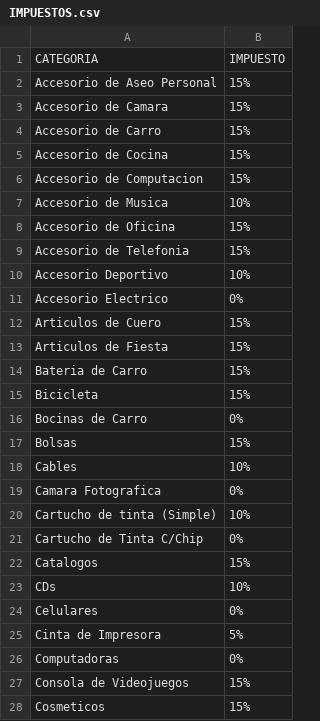
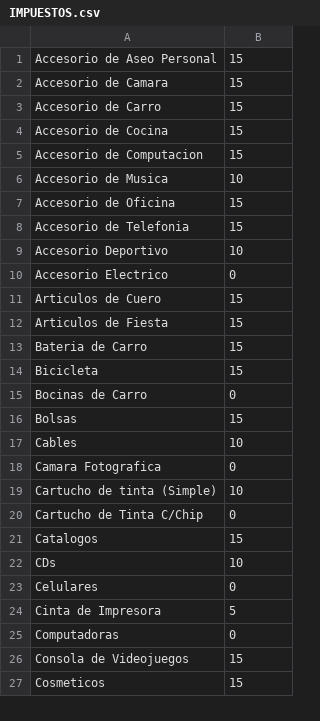
Before and after one commit to IPC1/IPC2J15, a CSV file: Proyecto_Fase2/CSV/IMPUESTOS.csv, drawn as a sheet; only a part is shown; the diff covers the shown part only.

Commit message:
Fase2_Version1.6
Fase2 calificada

```diff
--- a/Proyecto_Fase2/CSV/IMPUESTOS.csv
+++ b/Proyecto_Fase2/CSV/IMPUESTOS.csv
@@ -1,28 +1,27 @@
-CATEGORIA,IMPUESTO
-Accesorio de Aseo Personal,15%
-Accesorio de Camara,15%
-Accesorio de Carro,15%
-Accesorio de Cocina,15%
-Accesorio de Computacion,15%
-Accesorio de Musica,10%
-Accesorio de Oficina,15%
-Accesorio de Telefonia,15%
-Accesorio Deportivo,10%
-Accesorio Electrico,0%
-Articulos de Cuero,15%
-Articulos de Fiesta,15%
-Bateria de Carro,15%
-Bicicleta,15%
-Bocinas de Carro,0%
-Bolsas,15%
-Cables,10%
-Camara Fotografica,0%
-Cartucho de tinta (Simple),10%
-Cartucho de Tinta C/Chip,0%
-Catalogos,15%
-CDs,10%
-Celulares,0%
-Cinta de Impresora,5%
-Computadoras,0%
-Consola de Videojuegos,15%
-Cosmeticos,15%
+Accesorio de Aseo Personal,15
+Accesorio de Camara,15
+Accesorio de Carro,15
+Accesorio de Cocina,15
+Accesorio de Computacion,15
+Accesorio de Musica,10
+Accesorio de Oficina,15
+Accesorio de Telefonia,15
+Accesorio Deportivo,10
+Accesorio Electrico,0
+Articulos de Cuero,15
+Articulos de Fiesta,15
+Bateria de Carro,15
+Bicicleta,15
+Bocinas de Carro,0
+Bolsas,15
+Cables,10
+Camara Fotografica,0
+Cartucho de tinta (Simple),10
+Cartucho de Tinta C/Chip,0
+Catalogos,15
+CDs,10
+Celulares,0
+Cinta de Impresora,5
+Computadoras,0
+Consola de Videojuegos,15
+Cosmeticos,15
```
Also changed, not shown: 47 edited cells elsewhere in this file, 28 other files.
